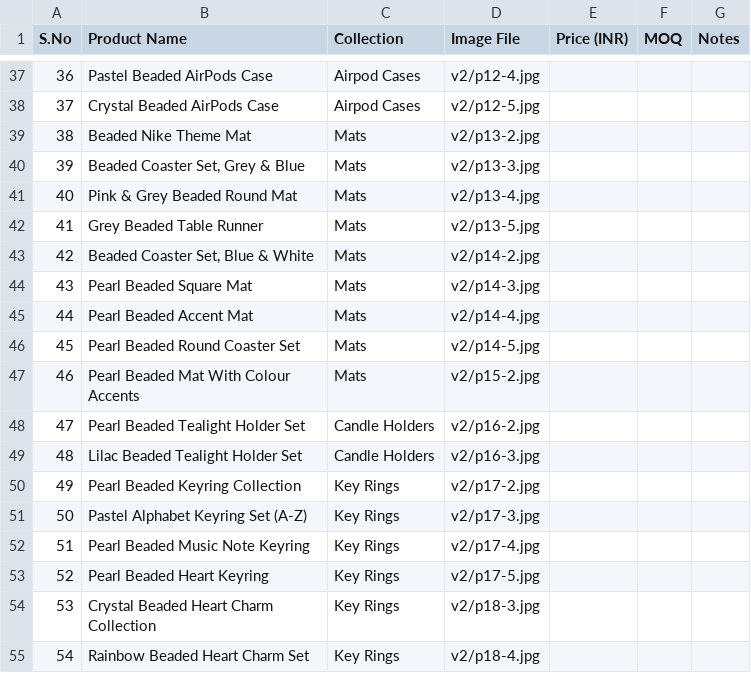
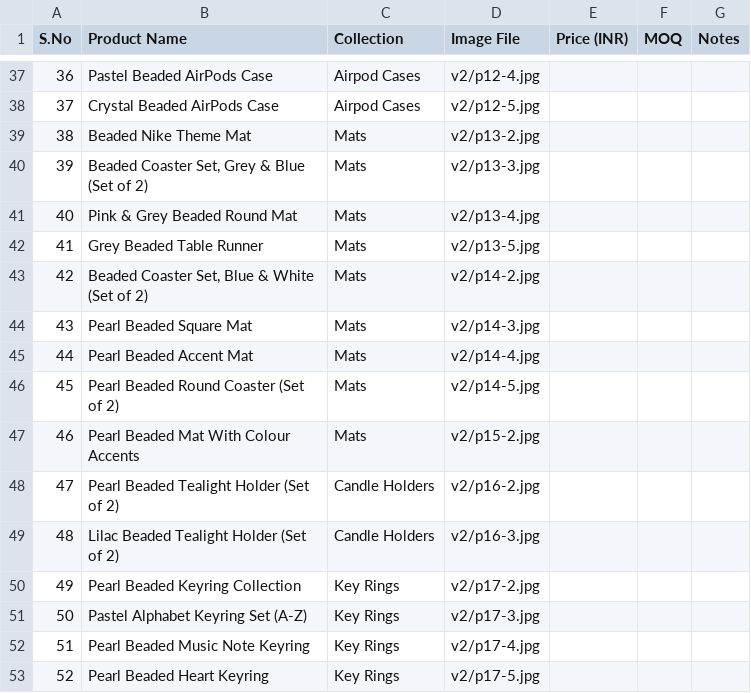
Before and after one commit to kalajay-handcrafted/Kalajay, a CSV file: Final/Kalajay Catalogue.csv, drawn as a sheet; only a part is shown, gaps mark what is left out; the shorter side is filled out with more unchanged rows.

Commit message:
Add gift hamper catalogue download and label two-piece sets

```diff
--- a/Final/Kalajay Catalogue.csv
+++ b/Final/Kalajay Catalogue.csv
@@ -39,12 +39,12 @@
 "38","Beaded Nike Theme Mat","Mats","v2/p13-2.jpg","","",""
-"39","Beaded Coaster Set, Grey & Blue","Mats","v2/p13-3.jpg","","",""
+"39","Beaded Coaster Set, Grey & Blue (Set of 2)","Mats","v2/p13-3.jpg","","",""
 "40","Pink & Grey Beaded Round Mat","Mats","v2/p13-4.jpg","","",""
 "41","Grey Beaded Table Runner","Mats","v2/p13-5.jpg","","",""
-"42","Beaded Coaster Set, Blue & White","Mats","v2/p14-2.jpg","","",""
+"42","Beaded Coaster Set, Blue & White (Set of 2)","Mats","v2/p14-2.jpg","","",""
 "43","Pearl Beaded Square Mat","Mats","v2/p14-3.jpg","","",""
 "44","Pearl Beaded Accent Mat","Mats","v2/p14-4.jpg","","",""
-"45","Pearl Beaded Round Coaster Set","Mats","v2/p14-5.jpg","","",""
+"45","Pearl Beaded Round Coaster (Set of 2)","Mats","v2/p14-5.jpg","","",""
 "46","Pearl Beaded Mat With Colour Accents","Mats","v2/p15-2.jpg","","",""
-"47","Pearl Beaded Tealight Holder Set","Candle Holders","v2/p16-2.jpg","","",""
-"48","Lilac Beaded Tealight Holder Set","Candle Holders","v2/p16-3.jpg","","",""
+"47","Pearl Beaded Tealight Holder (Set of 2)","Candle Holders","v2/p16-2.jpg","","",""
+"48","Lilac Beaded Tealight Holder (Set of 2)","Candle Holders","v2/p16-3.jpg","","",""
 "49","Pearl Beaded Keyring Collection","Key Rings","v2/p17-2.jpg","","",""
```
Also changed, not shown: 6 other files.
